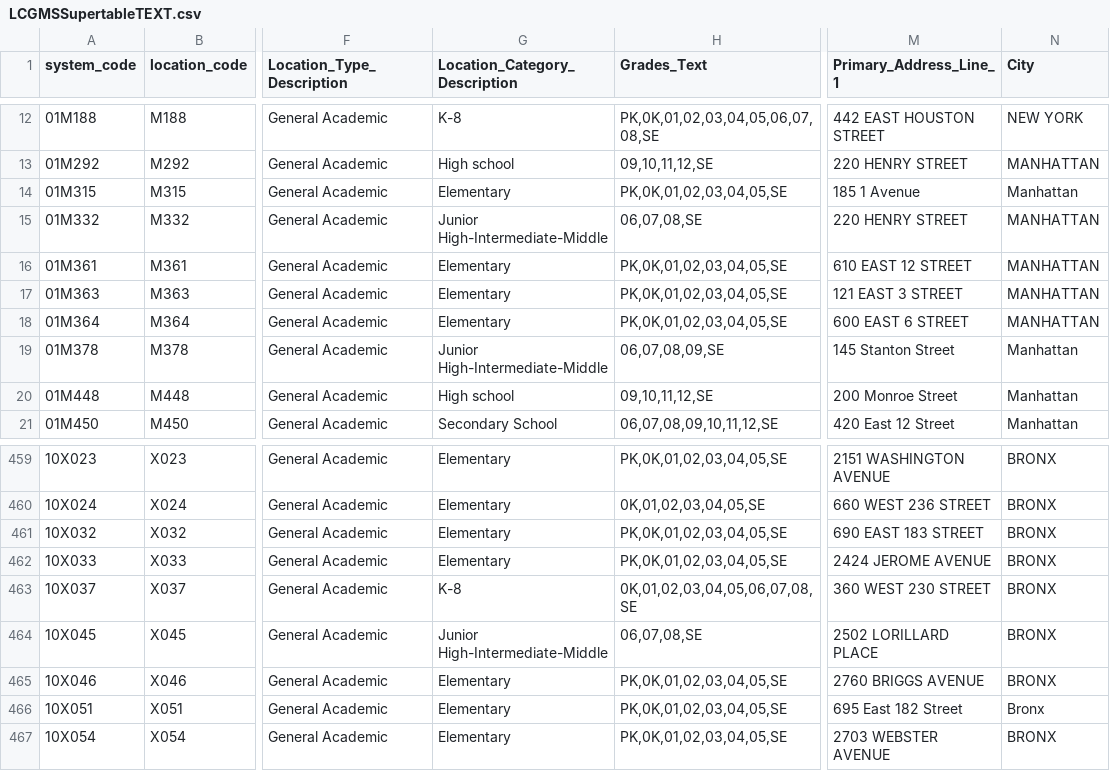
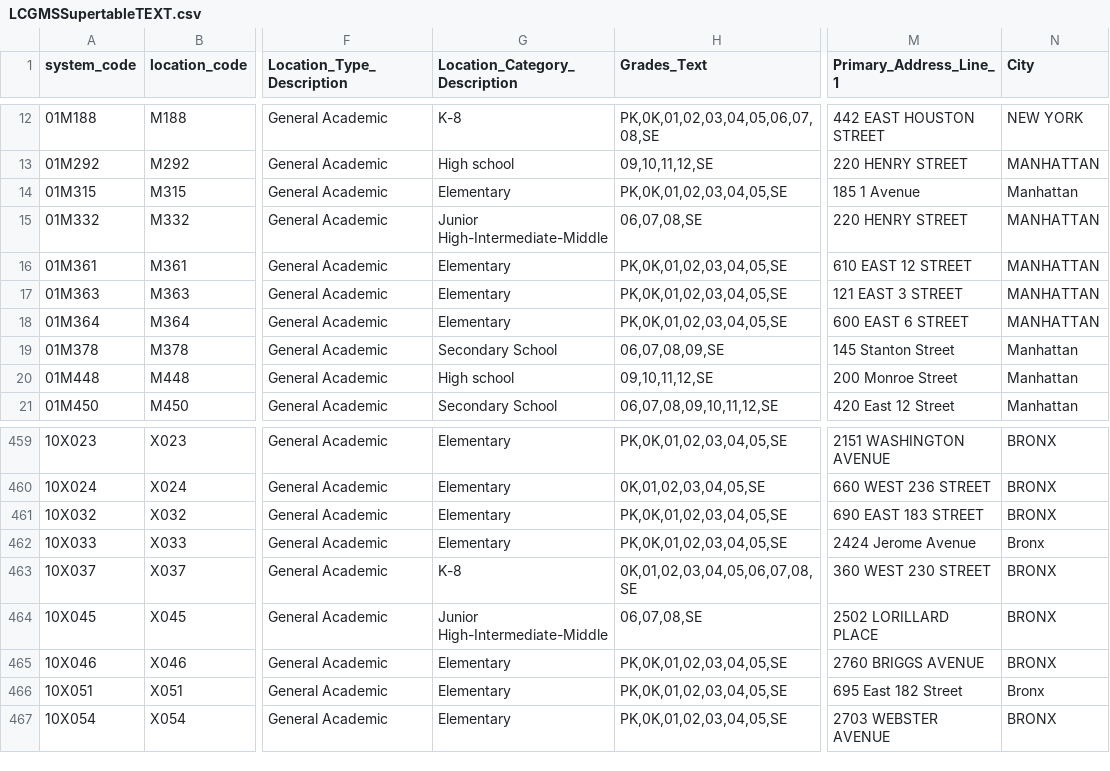
Before and after one commit to dsimoes-doe/LCGMS, a CSV file: LCGMSSupertableTEXT.csv, drawn as a sheet; only a part is shown, gaps mark what is left out; the diff names each change by its address in the sheet, - before the commit and + after, or states it on an @@ line.

Commit message:
Update LCGMSSupertableTEXT.csv

```diff
--- a/LCGMSSupertableTEXT.csv
+++ b/LCGMSSupertableTEXT.csv
-G19 (Location_Category_Description): Junior High-Intermediate-Middle
+G19 (Location_Category_Description): Secondary School
-M462 (Primary_Address_Line_1): 2424 JEROME AVENUE
+M462 (Primary_Address_Line_1): 2424 Jerome Avenue
-N462 (City): BRONX
+N462 (City): Bronx
```
